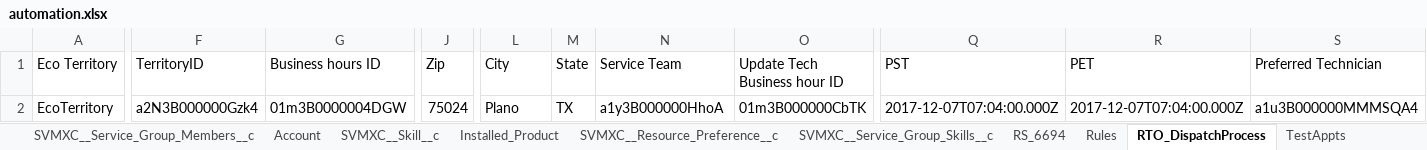
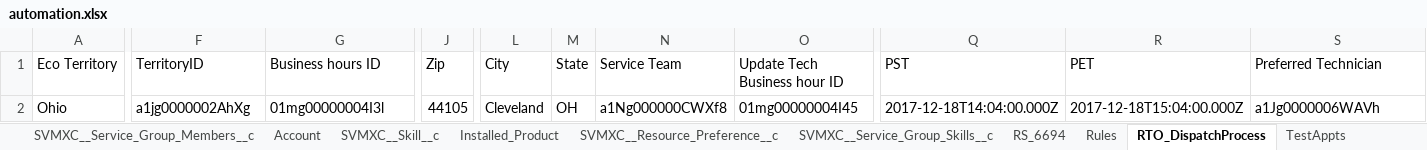
Before and after one commit to AbdulSvmx/Sahi_Project_Lightning, an Excel workbook: svmx/test_lab/test_cases/optimax/op_excleData/automation.xlsx, sheet RTO_DispatchProcess, drawn as a sheet; only a part is shown, gaps mark what is left out; values as stored, in another font and other column widths than the file's, no borders; the diff names each change by its address in the sheet, - before the commit and + after, or states it on an @@ line.

```diff
--- a/svmx/test_lab/test_cases/optimax/op_excleData/automation.xlsx (sheet RTO_DispatchProcess)
+++ b/svmx/test_lab/test_cases/optimax/op_excleData/automation.xlsx (sheet RTO_DispatchProcess)
-A2 (Eco Territory): EcoTerritory
+A2 (Eco Territory): Ohio
-F2 (TerritoryID): a2N3B000000Gzk4
+F2 (TerritoryID): a1jg0000002AhXg
-G2 (Business hours ID): 01m3B0000004DGW
+G2 (Business hours ID): 01mg00000004I3l
-J2 (Zip): 75024
+J2 (Zip): 44105
-L2 (City): Plano
+L2 (City): Cleveland
-M2 (State): TX
+M2 (State): OH
-N2 (Service Team): a1y3B000000HhoA
+N2 (Service Team): a1Ng000000CWXf8
-O2 (Update Tech Business hour ID): 01m3B000000CbTK
+O2 (Update Tech Business hour ID): 01mg00000004I45
-Q2 (PST): 2017-12-07T07:04:00.000Z
+Q2 (PST): 2017-12-18T14:04:00.000Z
-R2 (PET): 2017-12-07T07:04:00.000Z
+R2 (PET): 2017-12-18T15:04:00.000Z
-S2 (Preferred Technician): a1u3B000000MMMSQA4
+S2 (Preferred Technician): a1Jg0000006WAVh
```
Also changed, not shown: sheet RS_6694, sheet RS_6665, sheet TestAppts, sheet Dispatch_Process, sheet RS_6264, sheet RS_6299_RS_6300, 5 more sheets.
